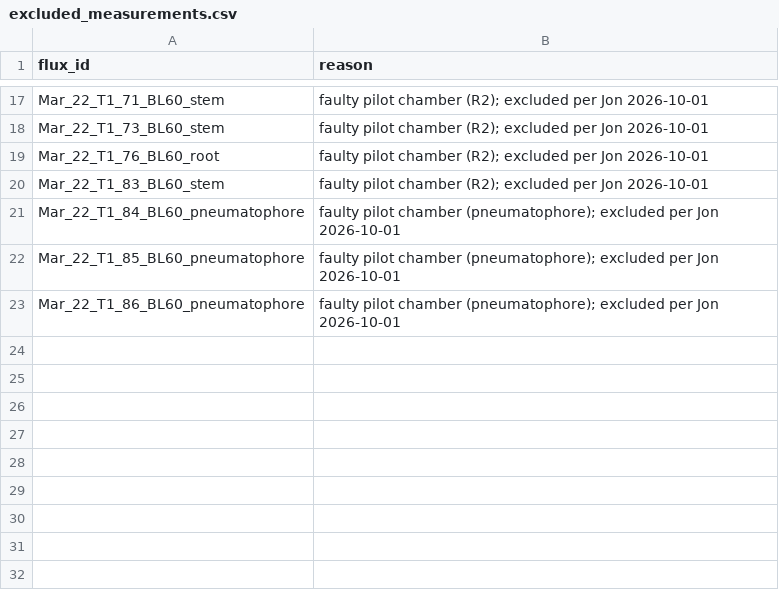
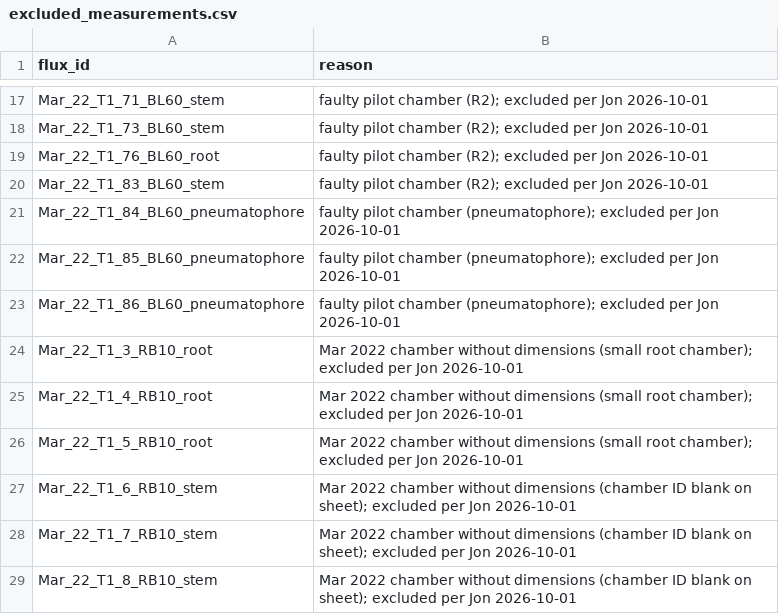
Before and after one commit to jgewirtzman/blueflux-ground, a CSV file: data/flux_metadata/excluded_measurements.csv, drawn as a sheet; only a part is shown, gaps mark what is left out.

```diff
--- a/data/flux_metadata/excluded_measurements.csv
+++ b/data/flux_metadata/excluded_measurements.csv
@@ -23 +23,7 @@
 "Mar_22_T1_86_BL60_pneumatophore","faulty pilot chamber (pneumatophore); excluded per Jon 2026-10-01"
+"Mar_22_T1_3_RB10_root","Mar 2022 chamber without dimensions (small root chamber); excluded per Jon 2026-10-01"
+"Mar_22_T1_4_RB10_root","Mar 2022 chamber without dimensions (small root chamber); excluded per Jon 2026-10-01"
+"Mar_22_T1_5_RB10_root","Mar 2022 chamber without dimensions (small root chamber); excluded per Jon 2026-10-01"
+"Mar_22_T1_6_RB10_stem","Mar 2022 chamber without dimensions (chamber ID blank on sheet); excluded per Jon 2026-10-01"
+"Mar_22_T1_7_RB10_stem","Mar 2022 chamber without dimensions (chamber ID blank on sheet); excluded per Jon 2026-10-01"
+"Mar_22_T1_8_RB10_stem","Mar 2022 chamber without dimensions (chamber ID blank on sheet); excluded per Jon 2026-10-01"
```
Also changed, not shown: output/rebuild/auxfile_vs_legacy.csv, 6 other files.
